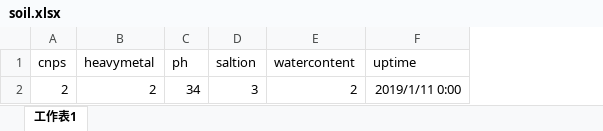
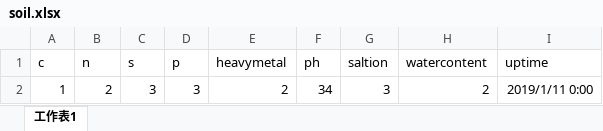
Before and after one commit to 2p-offer/CMS, an Excel workbook: mp-starter/src/main/resources/static/excels/soil.xlsx, sheet 工作表1, drawn as a sheet; values as stored, in another font and other column widths than the file's, no borders; addresses are those after the commit; the diff names each change by its address in the sheet, - before the commit and + after, or states it on an @@ line.

```diff
--- a/mp-starter/src/main/resources/static/excels/soil.xlsx (sheet 工作表1)
+++ b/mp-starter/src/main/resources/static/excels/soil.xlsx (sheet 工作表1)
+column A (c), row 2: 1
+column C (s), row 2: 3
+column D (p), row 2: 3
-B1: cnps
+B1: n
```
Also changed, not shown: 11 other files.
